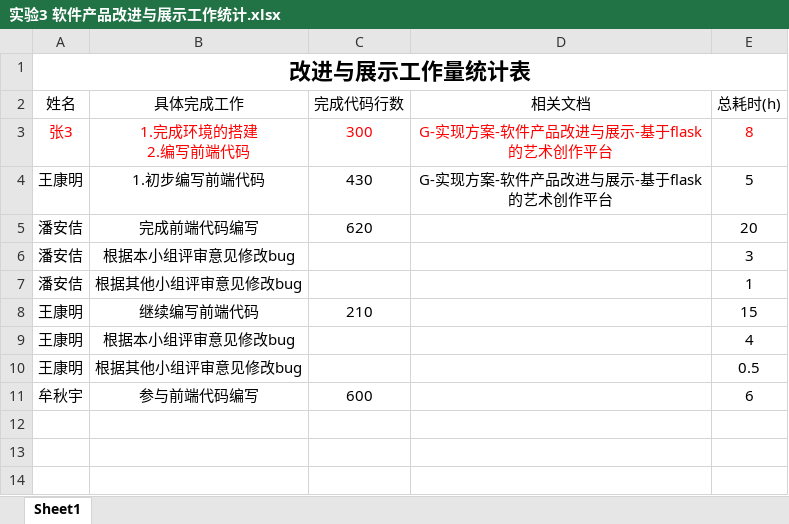
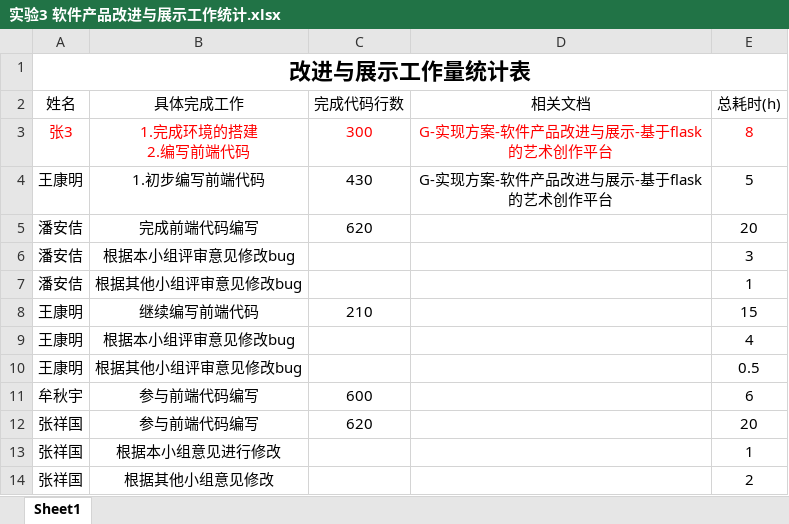
Before and after one commit to bhsei/20_G, an Excel workbook: 实验8：工作量估计与统计分析/实验3 软件产品改进与展示工作统计.xlsx, sheet Sheet1, drawn as a sheet; values as stored, in another font and other column widths than the file's, no borders; table styles not drawn; the diff names each change by its address in the sheet, - before the commit and + after, or states it on an @@ line.

Commit message:
Add files via upload

```diff
--- a/实验8：工作量估计与统计分析/实验3 软件产品改进与展示工作统计.xlsx (sheet Sheet1)
+++ b/实验8：工作量估计与统计分析/实验3 软件产品改进与展示工作统计.xlsx (sheet Sheet1)
+row 12: 张祥国 | 参与前端代码编写 | 620 |  | 20
+row 13: 张祥国 | 根据本小组意见进行修改 |  |  | 1
+row 14: 张祥国 | 根据其他小组意见修改 |  |  | 2
```
